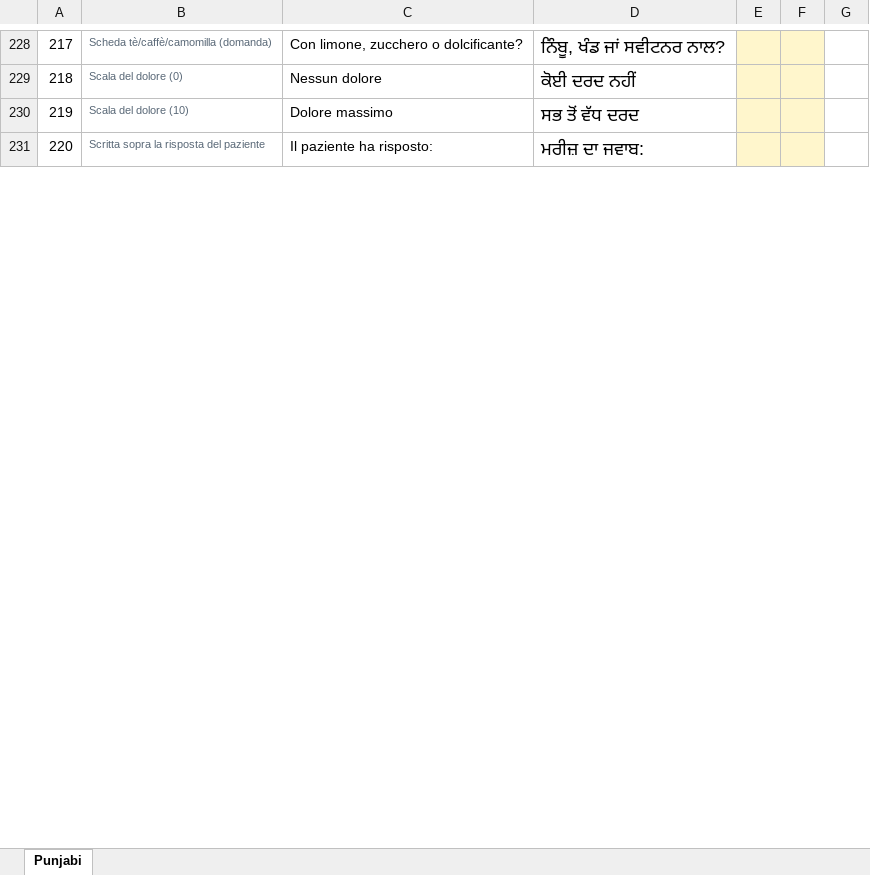
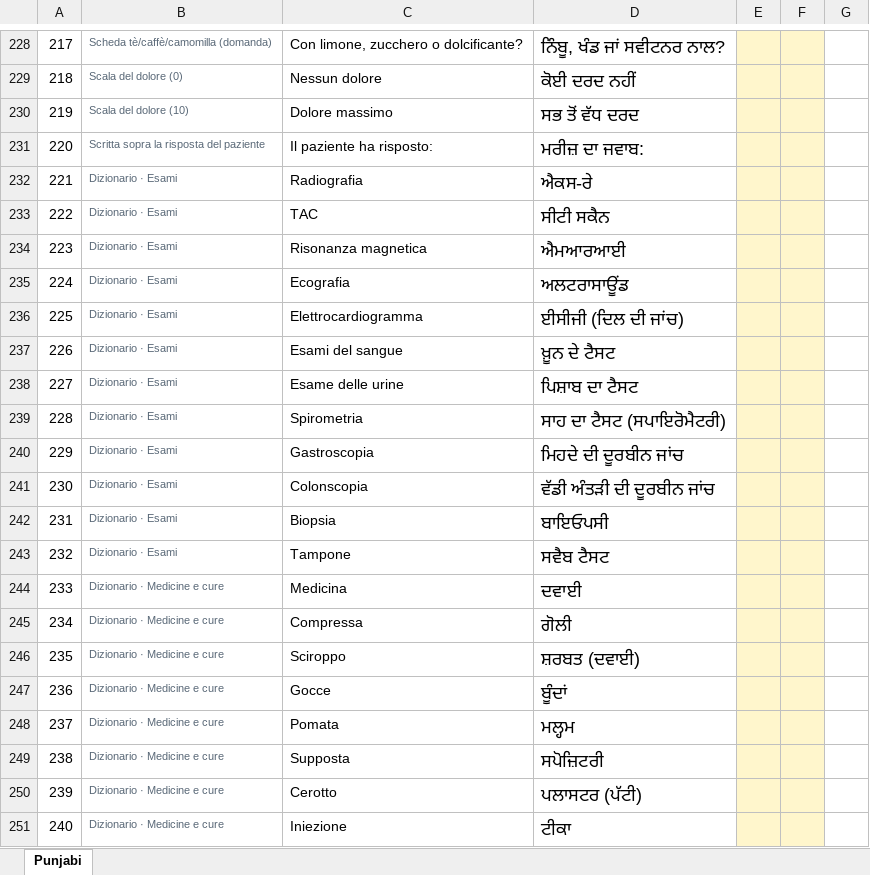
Before and after one commit to Massimiliano1965/MedTranslator, an Excel workbook: controllo-traduzioni/MedTranslator_controllo_Punjabi.xlsx, sheet Punjabi, drawn as a sheet; only a part is shown, gaps mark what is left out; values as stored, in another font and other column widths than the file's, no borders; the diff covers the shown part only; the diff names each change by its address in the sheet, - before the commit and + after, or states it on an @@ line.

```diff
--- a/controllo-traduzioni/MedTranslator_controllo_Punjabi.xlsx (sheet Punjabi)
+++ b/controllo-traduzioni/MedTranslator_controllo_Punjabi.xlsx (sheet Punjabi)
+row 232: 221 | Dizionario · Esami | Radiografia | ਐਕਸ-ਰੇ
+row 233: 222 | Dizionario · Esami | TAC | ਸੀਟੀ ਸਕੈਨ
+row 234: 223 | Dizionario · Esami | Risonanza magnetica | ਐਮਆਰਆਈ
+row 235: 224 | Dizionario · Esami | Ecografia | ਅਲਟਰਾਸਾਊਂਡ
+row 236: 225 | Dizionario · Esami | Elettrocardiogramma | ਈਸੀਜੀ (ਦਿਲ ਦੀ ਜਾਂਚ)
+row 237: 226 | Dizionario · Esami | Esami del sangue | ਖ਼ੂਨ ਦੇ ਟੈਸਟ
+row 238: 227 | Dizionario · Esami | Esame delle urine | ਪਿਸ਼ਾਬ ਦਾ ਟੈਸਟ
+row 239: 228 | Dizionario · Esami | Spirometria | ਸਾਹ ਦਾ ਟੈਸਟ (ਸਪਾਇਰੋਮੈਟਰੀ)
+row 240: 229 | Dizionario · Esami | Gastroscopia | ਮਿਹਦੇ ਦੀ ਦੂਰਬੀਨ ਜਾਂਚ
+row 241: 230 | Dizionario · Esami | Colonscopia | ਵੱਡੀ ਅੰਤੜੀ ਦੀ ਦੂਰਬੀਨ ਜਾਂਚ
+row 242: 231 | Dizionario · Esami | Biopsia | ਬਾਇਓਪਸੀ
+row 243: 232 | Dizionario · Esami | Tampone | ਸਵੈਬ ਟੈਸਟ
+row 244: 233 | Dizionario · Medicine e cure | Medicina | ਦਵਾਈ
+row 245: 234 | Dizionario · Medicine e cure | Compressa | ਗੋਲੀ
+row 246: 235 | Dizionario · Medicine e cure | Sciroppo | ਸ਼ਰਬਤ (ਦਵਾਈ)
+row 247: 236 | Dizionario · Medicine e cure | Gocce | ਬੂੰਦਾਂ
+row 248: 237 | Dizionario · Medicine e cure | Pomata | ਮਲ੍ਹਮ
+row 249: 238 | Dizionario · Medicine e cure | Supposta | ਸਪੋਜ਼ਿਟਰੀ
+row 250: 239 | Dizionario · Medicine e cure | Cerotto | ਪਲਾਸਟਰ (ਪੱਟੀ)
+row 251: 240 | Dizionario · Medicine e cure | Iniezione | ਟੀਕਾ
```
Also changed, not shown: 95 added rows, 3 edited cells and row numbers in column A elsewhere in this sheet, controllo-traduzioni/MedTranslator_controllo_Arabo.xlsx, controllo-traduzioni/MedTranslator_controllo_Bengalese.xlsx, 11 other files.
